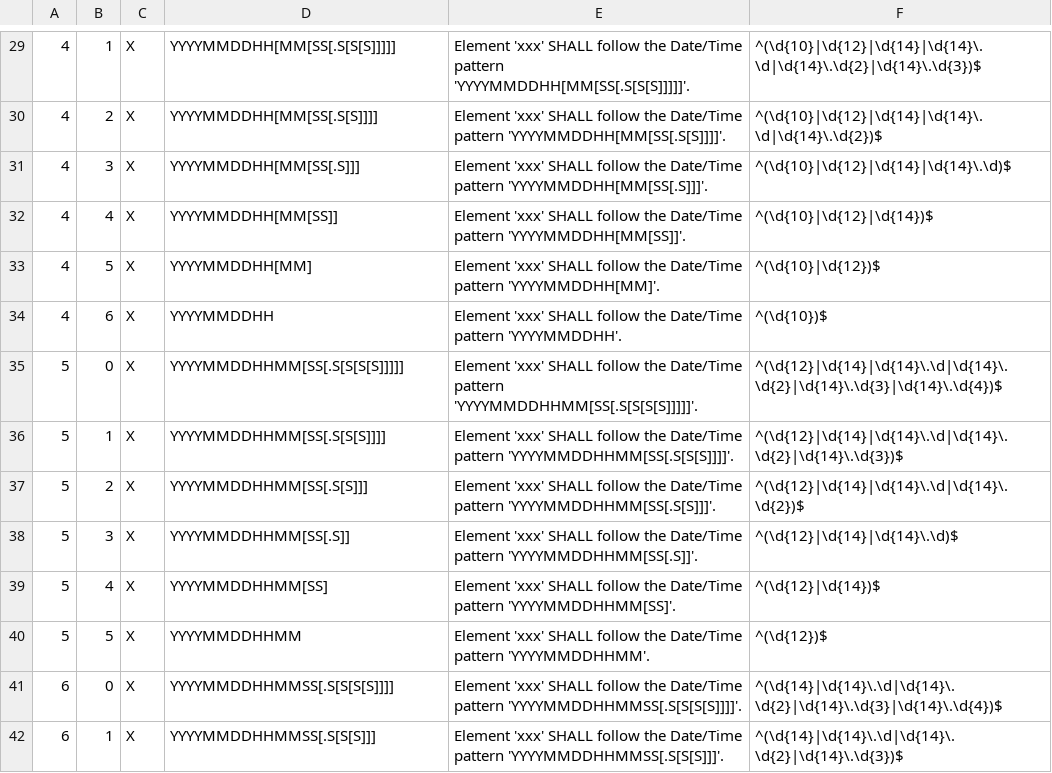
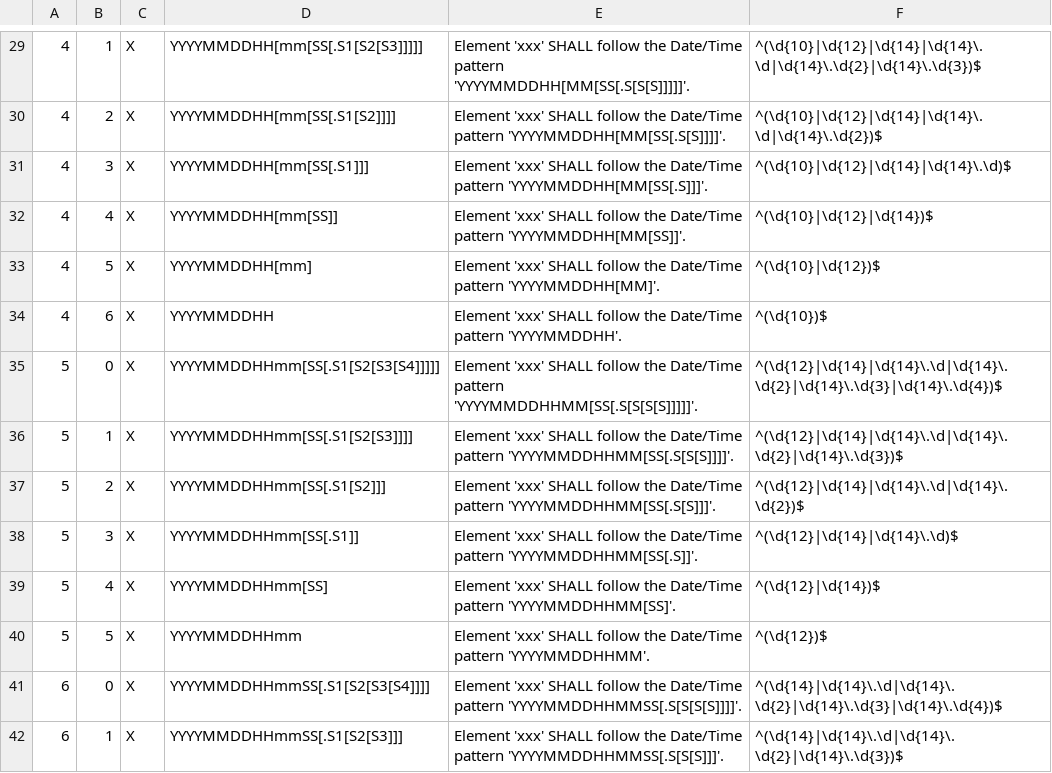
Before and after one commit to usnistgov/hl7-igamt, a CSV file: igamt-hl7-client-v2/src/assets/DTM regex list.csv, drawn as a sheet; only a part is shown, gaps mark what is left out; the diff covers the shown part only.

```diff
--- a/igamt-hl7-client-v2/src/assets/DTM regex list.csv
+++ b/igamt-hl7-client-v2/src/assets/DTM regex list.csv
@@ -29,14 +29,14 @@
-4,1,X,YYYYMMDDHH[MM[SS[.S[S[S]]]]],Element 'xxx' SHALL follow the Date/Time pattern 'YYYYMMDDHH[MM[SS[.S[S[S]]]]]'.,^(\d{10}|\d{12}|\d{14}|\d{14}\.\d|\d{14}\.\d{2}|\d{14}\.\d{3})$
-4,2,X,YYYYMMDDHH[MM[SS[.S[S]]]],Element 'xxx' SHALL follow the Date/Time pattern 'YYYYMMDDHH[MM[SS[.S[S]]]]'.,^(\d{10}|\d{12}|\d{14}|\d{14}\.\d|\d{14}\.\d{2})$
-4,3,X,YYYYMMDDHH[MM[SS[.S]]],Element 'xxx' SHALL follow the Date/Time pattern 'YYYYMMDDHH[MM[SS[.S]]]'.,^(\d{10}|\d{12}|\d{14}|\d{14}\.\d)$
-4,4,X,YYYYMMDDHH[MM[SS]],Element 'xxx' SHALL follow the Date/Time pattern 'YYYYMMDDHH[MM[SS]]'.,^(\d{10}|\d{12}|\d{14})$
-4,5,X,YYYYMMDDHH[MM],Element 'xxx' SHALL follow the Date/Time pattern 'YYYYMMDDHH[MM]'.,^(\d{10}|\d{12})$
+4,1,X,YYYYMMDDHH[mm[SS[.S1[S2[S3]]]]],Element 'xxx' SHALL follow the Date/Time pattern 'YYYYMMDDHH[MM[SS[.S[S[S]]]]]'.,^(\d{10}|\d{12}|\d{14}|\d{14}\.\d|\d{14}\.\d{2}|\d{14}\.\d{3})$
+4,2,X,YYYYMMDDHH[mm[SS[.S1[S2]]]],Element 'xxx' SHALL follow the Date/Time pattern 'YYYYMMDDHH[MM[SS[.S[S]]]]'.,^(\d{10}|\d{12}|\d{14}|\d{14}\.\d|\d{14}\.\d{2})$
+4,3,X,YYYYMMDDHH[mm[SS[.S1]]],Element 'xxx' SHALL follow the Date/Time pattern 'YYYYMMDDHH[MM[SS[.S]]]'.,^(\d{10}|\d{12}|\d{14}|\d{14}\.\d)$
+4,4,X,YYYYMMDDHH[mm[SS]],Element 'xxx' SHALL follow the Date/Time pattern 'YYYYMMDDHH[MM[SS]]'.,^(\d{10}|\d{12}|\d{14})$
+4,5,X,YYYYMMDDHH[mm],Element 'xxx' SHALL follow the Date/Time pattern 'YYYYMMDDHH[MM]'.,^(\d{10}|\d{12})$
 4,6,X,YYYYMMDDHH,Element 'xxx' SHALL follow the Date/Time pattern 'YYYYMMDDHH'.,^(\d{10})$
-5,0,X,YYYYMMDDHHMM[SS[.S[S[S[S]]]]],Element 'xxx' SHALL follow the Date/Time pattern 'YYYYMMDDHHMM[SS[.S[S[S[S]]]]]'.,^(\d{12}|\d{14}|\d{14}\.\d|\d{14}\.\d{2}|\d{14}\.\d{3}|\d{14}\.\d{4})$
-5,1,X,YYYYMMDDHHMM[SS[.S[S[S]]]],Element 'xxx' SHALL follow the Date/Time pattern 'YYYYMMDDHHMM[SS[.S[S[S]]]]'.,^(\d{12}|\d{14}|\d{14}\.\d|\d{14}\.\d{2}|\d{14}\.\d{3})$
-5,2,X,YYYYMMDDHHMM[SS[.S[S]]],Element 'xxx' SHALL follow the Date/Time pattern 'YYYYMMDDHHMM[SS[.S[S]]]'.,^(\d{12}|\d{14}|\d{14}\.\d|\d{14}\.\d{2})$
-5,3,X,YYYYMMDDHHMM[SS[.S]],Element 'xxx' SHALL follow the Date/Time pattern 'YYYYMMDDHHMM[SS[.S]]'.,^(\d{12}|\d{14}|\d{14}\.\d)$
-5,4,X,YYYYMMDDHHMM[SS],Element 'xxx' SHALL follow the Date/Time pattern 'YYYYMMDDHHMM[SS]'.,^(\d{12}|\d{14})$
-5,5,X,YYYYMMDDHHMM,Element 'xxx' SHALL follow the Date/Time pattern 'YYYYMMDDHHMM'.,^(\d{12})$
-6,0,X,YYYYMMDDHHMMSS[.S[S[S[S]]]],Element 'xxx' SHALL follow the Date/Time pattern 'YYYYMMDDHHMMSS[.S[S[S[S]]]]'.,^(\d{14}|\d{14}\.\d|\d{14}\.\d{2}|\d{14}\.\d{3}|\d{14}\.\d{4})$
-6,1,X,YYYYMMDDHHMMSS[.S[S[S]]],Element 'xxx' SHALL follow the Date/Time pattern 'YYYYMMDDHHMMSS[.S[S[S]]]'.,^(\d{14}|\d{14}\.\d|\d{14}\.\d{2}|\d{14}\.\d{3})$
+5,0,X,YYYYMMDDHHmm[SS[.S1[S2[S3[S4]]]]],Element 'xxx' SHALL follow the Date/Time pattern 'YYYYMMDDHHMM[SS[.S[S[S[S]]]]]'.,^(\d{12}|\d{14}|\d{14}\.\d|\d{14}\.\d{2}|\d{14}\.\d{3}|\d{14}\.\d{4})$
+5,1,X,YYYYMMDDHHmm[SS[.S1[S2[S3]]]],Element 'xxx' SHALL follow the Date/Time pattern 'YYYYMMDDHHMM[SS[.S[S[S]]]]'.,^(\d{12}|\d{14}|\d{14}\.\d|\d{14}\.\d{2}|\d{14}\.\d{3})$
+5,2,X,YYYYMMDDHHmm[SS[.S1[S2]]],Element 'xxx' SHALL follow the Date/Time pattern 'YYYYMMDDHHMM[SS[.S[S]]]'.,^(\d{12}|\d{14}|\d{14}\.\d|\d{14}\.\d{2})$
+5,3,X,YYYYMMDDHHmm[SS[.S1]],Element 'xxx' SHALL follow the Date/Time pattern 'YYYYMMDDHHMM[SS[.S]]'.,^(\d{12}|\d{14}|\d{14}\.\d)$
+5,4,X,YYYYMMDDHHmm[SS],Element 'xxx' SHALL follow the Date/Time pattern 'YYYYMMDDHHMM[SS]'.,^(\d{12}|\d{14})$
+5,5,X,YYYYMMDDHHmm,Element 'xxx' SHALL follow the Date/Time pattern 'YYYYMMDDHHMM'.,^(\d{12})$
+6,0,X,YYYYMMDDHHmmSS[.S1[S2[S3[S4]]]],Element 'xxx' SHALL follow the Date/Time pattern 'YYYYMMDDHHMMSS[.S[S[S[S]]]]'.,^(\d{14}|\d{14}\.\d|\d{14}\.\d{2}|\d{14}\.\d{3}|\d{14}\.\d{4})$
+6,1,X,YYYYMMDDHHmmSS[.S1[S2[S3]]],Element 'xxx' SHALL follow the Date/Time pattern 'YYYYMMDDHHMMSS[.S[S[S]]]'.,^(\d{14}|\d{14}\.\d|\d{14}\.\d{2}|\d{14}\.\d{3})$
```
Also changed, not shown: 122 edited cells elsewhere in this file, igamt-hl7-client-v2/src/assets/DT regex list.csv, 3 other files.
